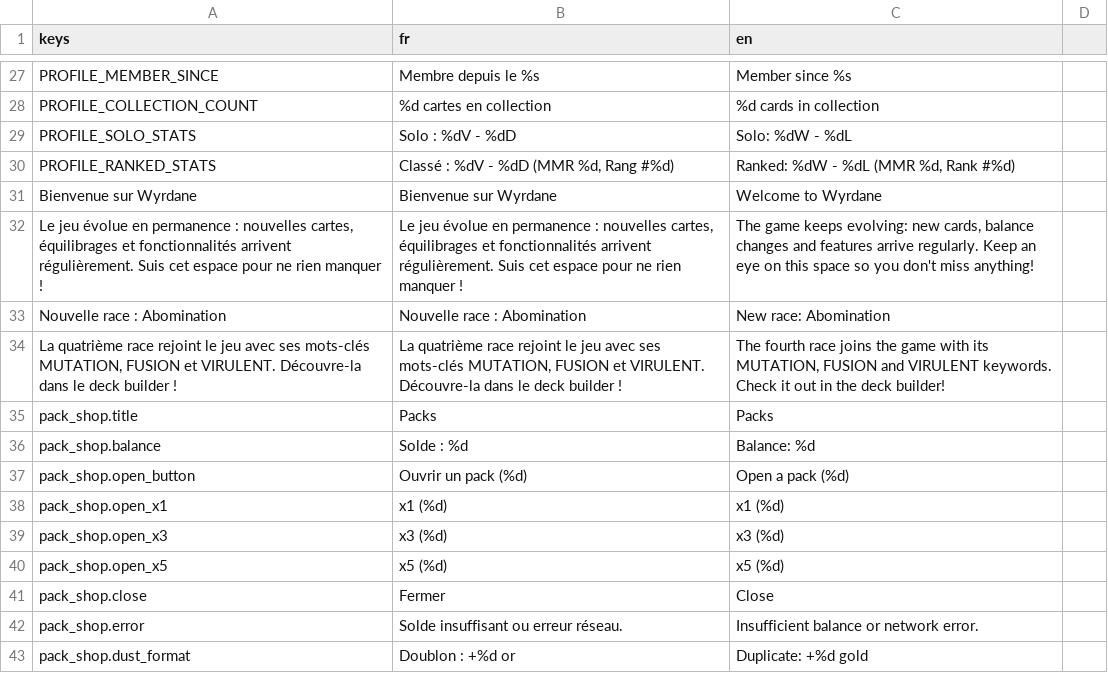
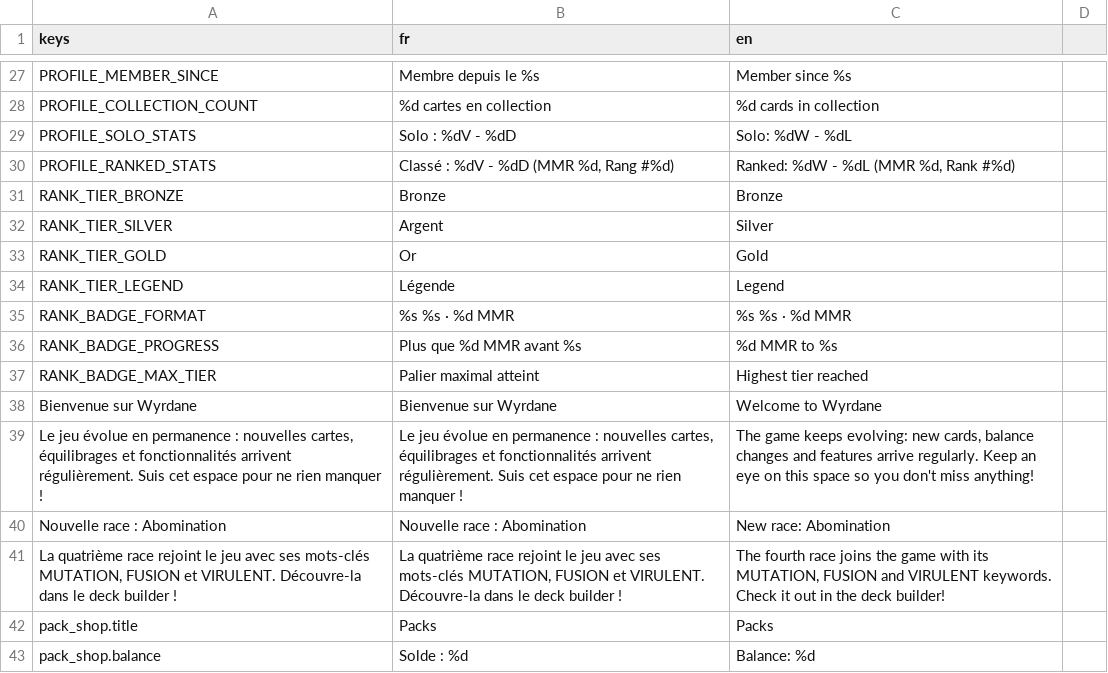
Before and after one commit to Nicolas82200/Wyrdane, a CSV file: translations/game.csv, drawn as a sheet; only a part is shown, gaps mark what is left out; the shorter side is filled out with more unchanged rows.

Commit message:
feat: add rank tier badges derived from ranked MMR
Client-side only (RankTier.gd): Bronze/Silver/Gold/Legend tiers
derived from the raw MMR already returned by /api/profile, no
backend change needed. Shown as a persistent badge in the main menu
player panel and as a detailed badge with next-tier progress in the
Profile view.

```diff
--- a/translations/game.csv
+++ b/translations/game.csv
@@ -30,2 +30,9 @@ PROFILE_SOLO_STATS,"Solo : %dV - %dD","Solo: %dW - %dL"
 PROFILE_RANKED_STATS,"Classé : %dV - %dD (MMR %d, Rang #%d)","Ranked: %dW - %dL (MMR %d, Rank #%d)"
+RANK_TIER_BRONZE,"Bronze","Bronze"
+RANK_TIER_SILVER,"Argent","Silver"
+RANK_TIER_GOLD,"Or","Gold"
+RANK_TIER_LEGEND,"Légende","Legend"
+RANK_BADGE_FORMAT,"%s %s · %d MMR","%s %s · %d MMR"
+RANK_BADGE_PROGRESS,"Plus que %d MMR avant %s","%d MMR to %s"
+RANK_BADGE_MAX_TIER,"Palier maximal atteint","Highest tier reached"
 "Bienvenue sur Wyrdane","Bienvenue sur Wyrdane","Welcome to Wyrdane"
```
Also changed, not shown: 7 other files.
